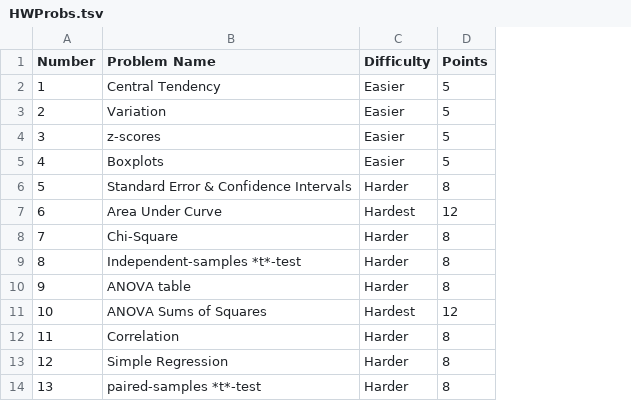
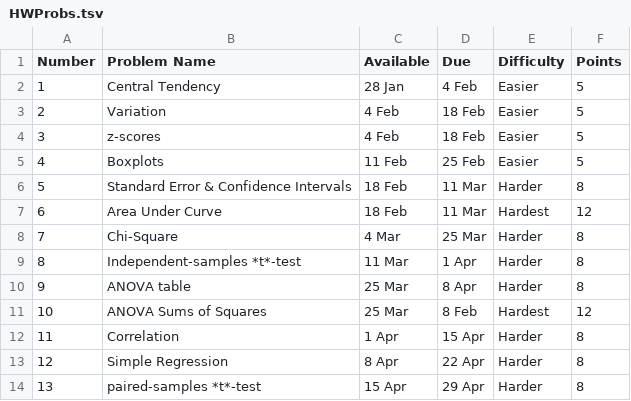
Before and after one commit to patrickabolger/PSYC-301-Syllabus-Spring-2022, a TSV file: tables/HWProbs.tsv, drawn as a sheet; the diff names each change by its address in the sheet, - before the commit and + after, or states it on an @@ line.

```diff
--- a/tables/HWProbs.tsv
+++ b/tables/HWProbs.tsv
+column C (Available), rows 2-14: 28 Jan | 4 Feb | 4 Feb | 11 Feb | 18 Feb | 18 Feb | 4 Mar | 11 Mar | 25 Mar | 25 Mar | 1 Apr | 8 Apr | 15 Apr
+column D (Due), rows 2-14: 4 Feb | 18 Feb | 18 Feb | 25 Feb | 11 Mar | 11 Mar | 25 Mar | 1 Apr | 8 Apr | 8 Feb | 15 Apr | 22 Apr | 29 Apr
```
Also changed, not shown: tables/ClassCal.tsv, tables/CourseInfo.tsv, 5 other files.
